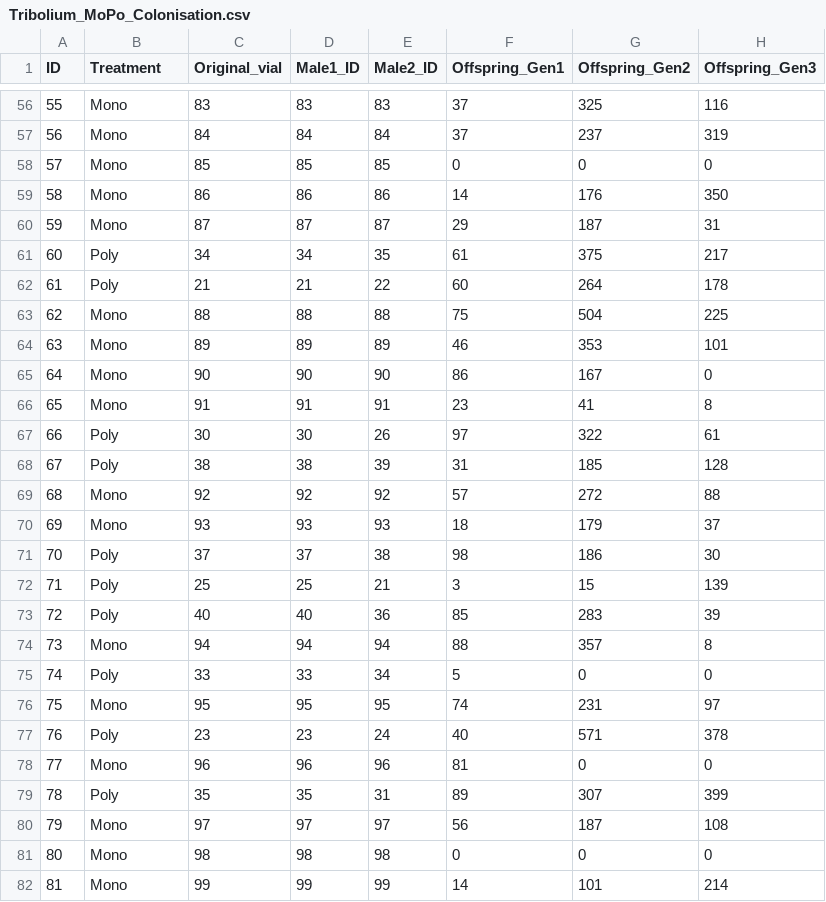
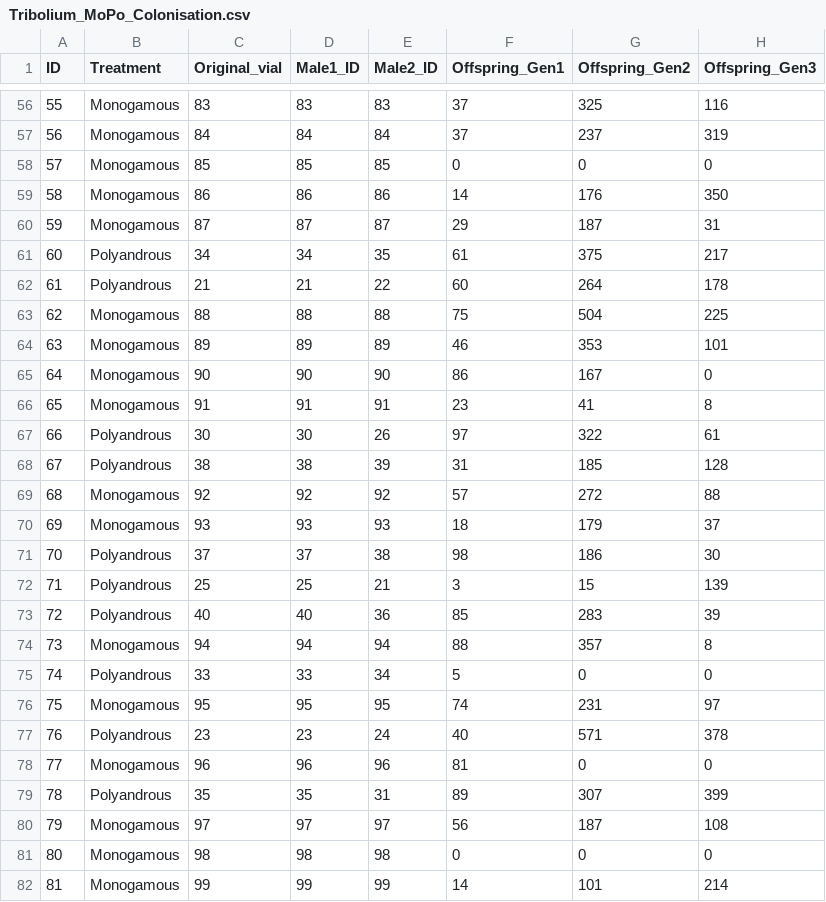
Before and after one commit to lgs85/TriboliumSexCol, a CSV file: Data/Tribolium_MoPo_Colonisation.csv, drawn as a sheet; only a part is shown, gaps mark what is left out; the diff covers the shown part only; the diff names each change by its address in the sheet, - before the commit and + after, or states it on an @@ line.

```diff
--- a/Data/Tribolium_MoPo_Colonisation.csv
+++ b/Data/Tribolium_MoPo_Colonisation.csv
-B56:B60 (Treatment): Mono
+B56:B60 (Treatment): Monogamous
-B61:B62 (Treatment): Poly
+B61:B62 (Treatment): Polyandrous
-B63:B66 (Treatment): Mono
+B63:B66 (Treatment): Monogamous
-B67:B68 (Treatment): Poly
+B67:B68 (Treatment): Polyandrous
-B69:B70 (Treatment): Mono
+B69:B70 (Treatment): Monogamous
-B71:B73 (Treatment): Poly
+B71:B73 (Treatment): Polyandrous
-B74 (Treatment): Mono
+B74 (Treatment): Monogamous
-B75 (Treatment): Poly
+B75 (Treatment): Polyandrous
-B76 (Treatment): Mono
+B76 (Treatment): Monogamous
-B77 (Treatment): Poly
+B77 (Treatment): Polyandrous
-B78 (Treatment): Mono
+B78 (Treatment): Monogamous
-B79 (Treatment): Poly
+B79 (Treatment): Polyandrous
-B80:B82 (Treatment): Mono
+B80:B82 (Treatment): Monogamous
```
Also changed, not shown: 90 edited cells elsewhere in this file, 4 other files.
